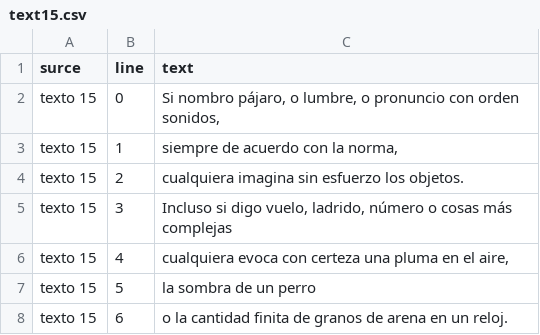
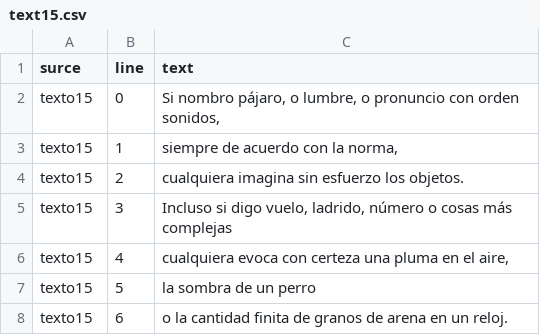
Before and after one commit to robertoneris/textos-csv, a CSV file: text15.csv, drawn as a sheet.

Commit message:
Update text15.csv

```diff
--- a/text15.csv
+++ b/text15.csv
@@ -1,8 +1,8 @@
 surce,line,text,
-texto 15,0,"Si nombro pájaro, o lumbre, o pronuncio con orden sonidos,",
-texto 15,1,"siempre de acuerdo con la norma,",
-texto 15,2,"cualquiera imagina sin esfuerzo los objetos.",
-texto 15,3,"Incluso si digo vuelo, ladrido, número o cosas más complejas",
-texto 15,4,"cualquiera evoca con certeza una pluma en el aire,",
-texto 15,5,"la sombra de un perro",
-texto 15,6,"o la cantidad finita de granos de arena en un reloj.",
+texto15,0,"Si nombro pájaro, o lumbre, o pronuncio con orden sonidos,",
+texto15,1,"siempre de acuerdo con la norma,",
+texto15,2,"cualquiera imagina sin esfuerzo los objetos.",
+texto15,3,"Incluso si digo vuelo, ladrido, número o cosas más complejas",
+texto15,4,"cualquiera evoca con certeza una pluma en el aire,",
+texto15,5,"la sombra de un perro",
+texto15,6,"o la cantidad finita de granos de arena en un reloj.",
```
